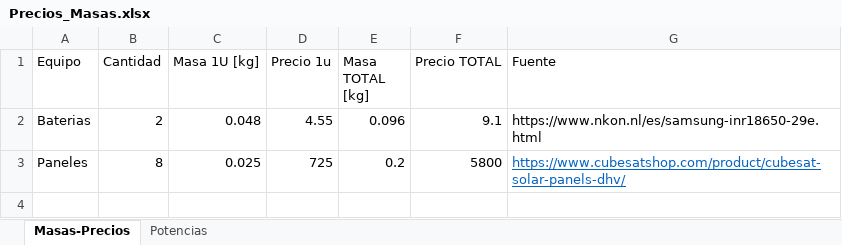
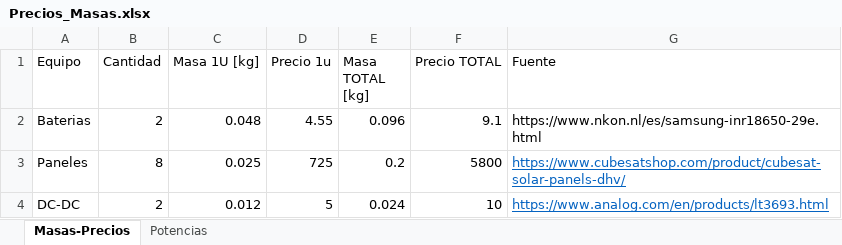
Before and after one commit to diegoomataix/Educational-CubeSat-Design, an Excel workbook: Precios_Masas.xlsx, sheet Masas-Precios, drawn as a sheet; values as stored, in another font and other column widths than the file's, no borders; the diff names each change by its address in the sheet, - before the commit and + after, or states it on an @@ line.

```diff
--- a/Precios_Masas.xlsx (sheet Masas-Precios)
+++ b/Precios_Masas.xlsx (sheet Masas-Precios)
+row 4: DC-DC | 2 | 0.012 | 5 | 0.024 | 10 | https://www.analog.com/en/products/lt3693.html
```
Also changed, not shown: sheet Potencias, formulas that keep their value, 1 other file.
